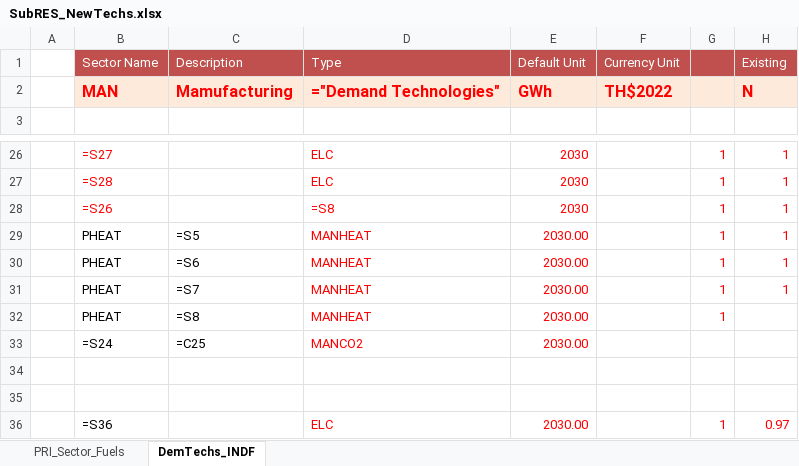
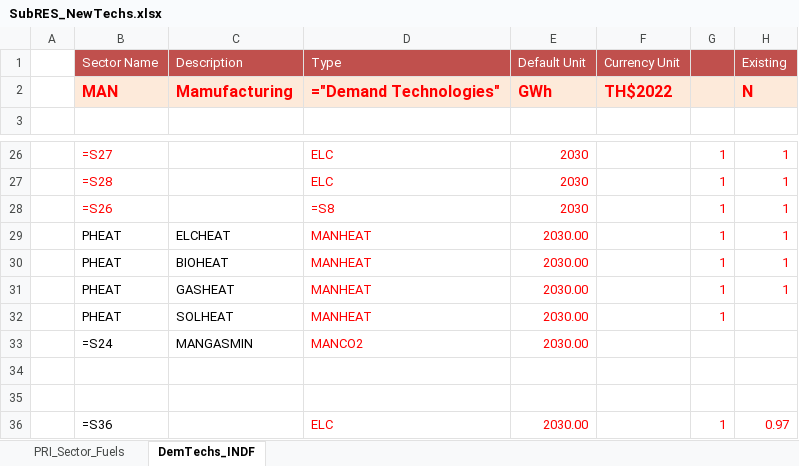
Before and after one commit to Tamenew/INDIND, an Excel workbook: SubRES_TMPL/SubRES_NewTechs.xlsx, sheet DemTechs_INDF, drawn as a sheet; only a part is shown, gaps mark what is left out; values as stored, in another font and other column widths than the file's, no borders; formulas are shown in place of their values; charts and pictures not drawn; the diff names each change by its address in the sheet, - before the commit and + after, or states it on an @@ line.

Commit message:
Update SubRES_NewTechs.xlsx

```diff
--- a/SubRES_TMPL/SubRES_NewTechs.xlsx (sheet DemTechs_INDF)
+++ b/SubRES_TMPL/SubRES_NewTechs.xlsx (sheet DemTechs_INDF)
-C29: =S5
+C29: ELCHEAT
-C30: =S6
+C30: BIOHEAT
-C31: =S7
+C31: GASHEAT
-C32: =S8
+C32: SOLHEAT
-C33: =C25
+C33: MANGASMIN
```
